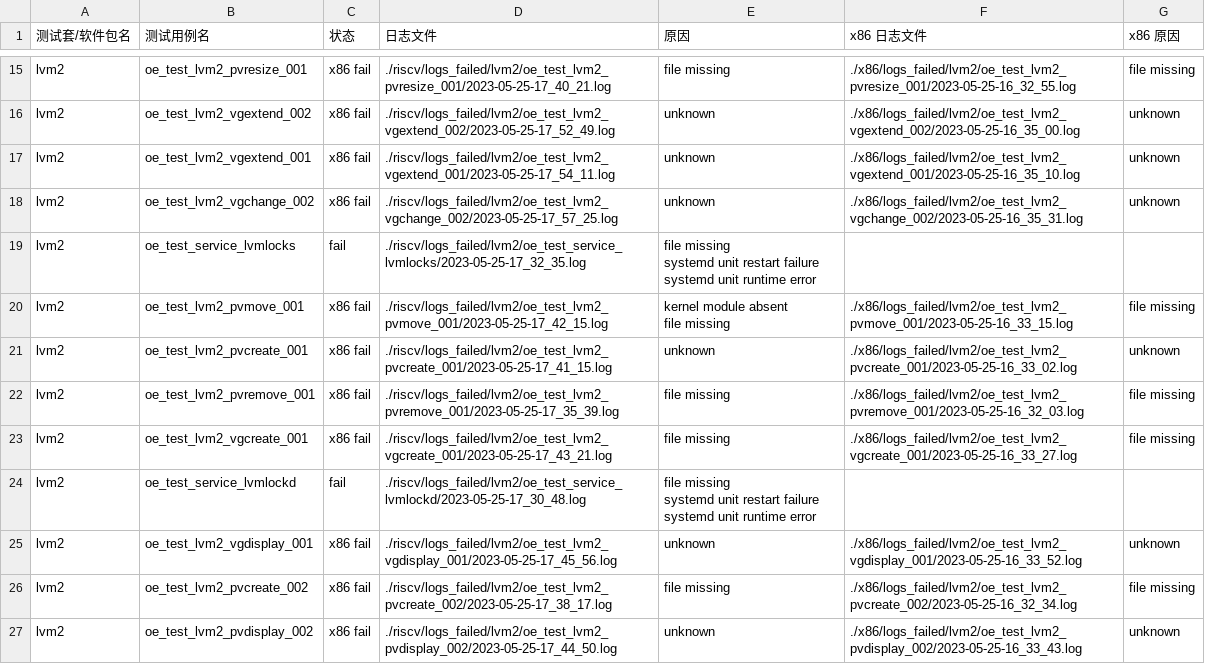
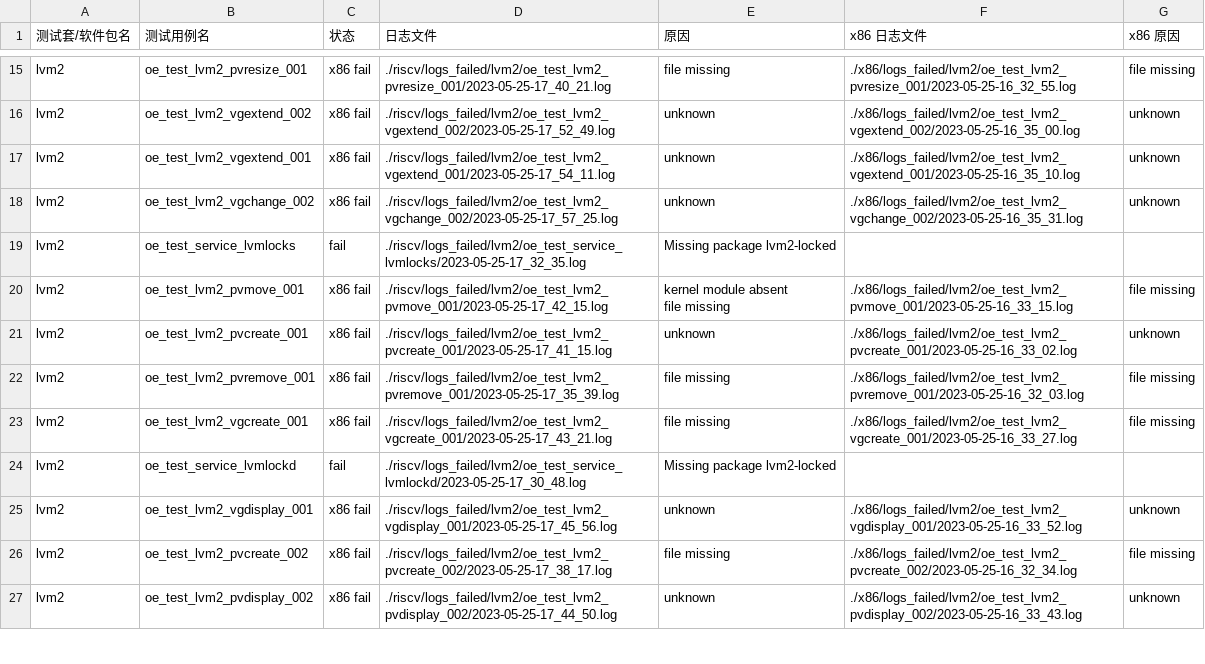
Before and after one commit to weilinfox/PLCT-Working, a CSV file: Done/Week1/cli0/mergeCause.csv, drawn as a sheet; only a part is shown, gaps mark what is left out.

Commit message:
更新 week2 工作报告

```diff
--- a/Done/Week1/cli0/mergeCause.csv
+++ b/Done/Week1/cli0/mergeCause.csv
@@ -23,6 +23,3 @@ lvm2,oe_test_lvm2_vgextend_001,x86 fail,./riscv/logs_failed/lvm2/oe_test_lvm2_vg
 lvm2,oe_test_lvm2_vgchange_002,x86 fail,./riscv/logs_failed/lvm2/oe_test_lvm2_vgchange_002/2023-05-25-17_57_25.log,unknown,./x86/logs_failed/lvm2/oe_test_lvm2_vgchange_002/2023-05-25-16_35_31.log,unknown
-lvm2,oe_test_service_lvmlocks,fail,./riscv/logs_failed/lvm2/oe_test_service_lvmlocks/2023-05-25-17_32_35.log,"file missing
-systemd unit restart failure
-systemd unit runtime error
-",,
+lvm2,oe_test_service_lvmlocks,fail,./riscv/logs_failed/lvm2/oe_test_service_lvmlocks/2023-05-25-17_32_35.log,"Missing package lvm2-locked",,
 lvm2,oe_test_lvm2_pvmove_001,x86 fail,./riscv/logs_failed/lvm2/oe_test_lvm2_pvmove_001/2023-05-25-17_42_15.log,"kernel module absent
@@ -38,6 +35,3 @@ lvm2,oe_test_lvm2_vgcreate_001,x86 fail,./riscv/logs_failed/lvm2/oe_test_lvm2_vg
 "
-lvm2,oe_test_service_lvmlockd,fail,./riscv/logs_failed/lvm2/oe_test_service_lvmlockd/2023-05-25-17_30_48.log,"file missing
-systemd unit restart failure
-systemd unit runtime error
-",,
+lvm2,oe_test_service_lvmlockd,fail,./riscv/logs_failed/lvm2/oe_test_service_lvmlockd/2023-05-25-17_30_48.log,"Missing package lvm2-locked",,
 lvm2,oe_test_lvm2_vgdisplay_001,x86 fail,./riscv/logs_failed/lvm2/oe_test_lvm2_vgdisplay_001/2023-05-25-17_45_56.log,unknown,./x86/logs_failed/lvm2/oe_test_lvm2_vgdisplay_001/2023-05-25-16_33_52.log,unknown
```
Also changed, not shown: 2 other files.
